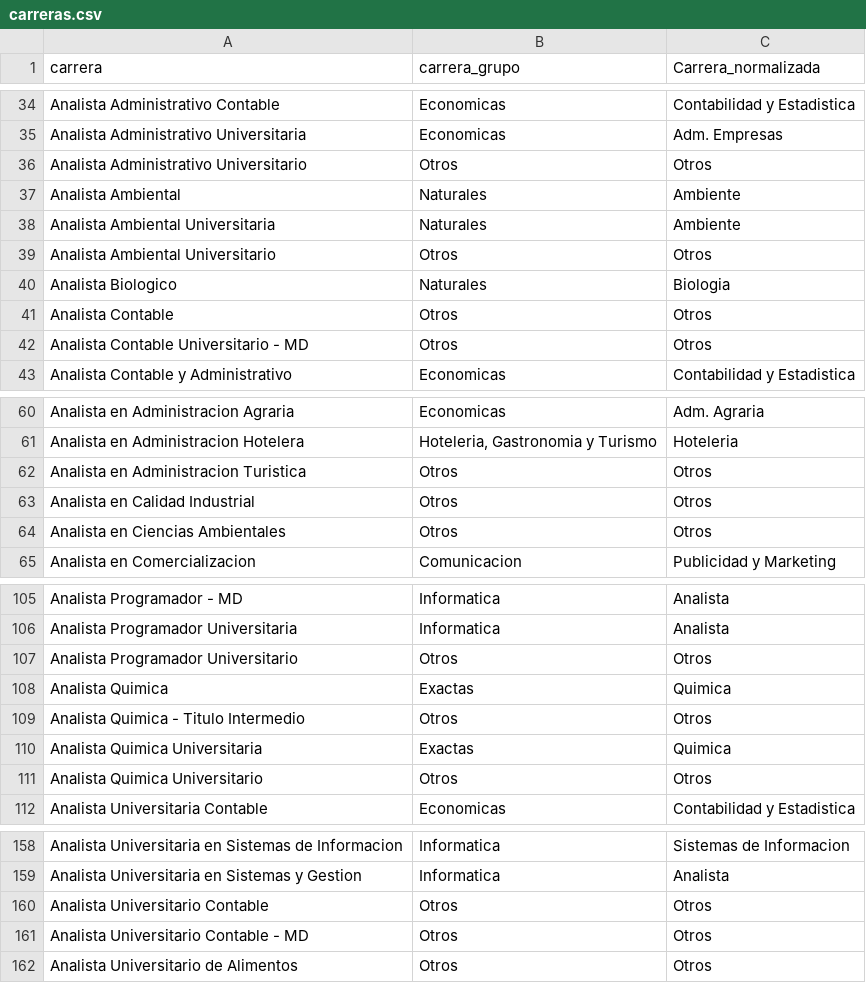
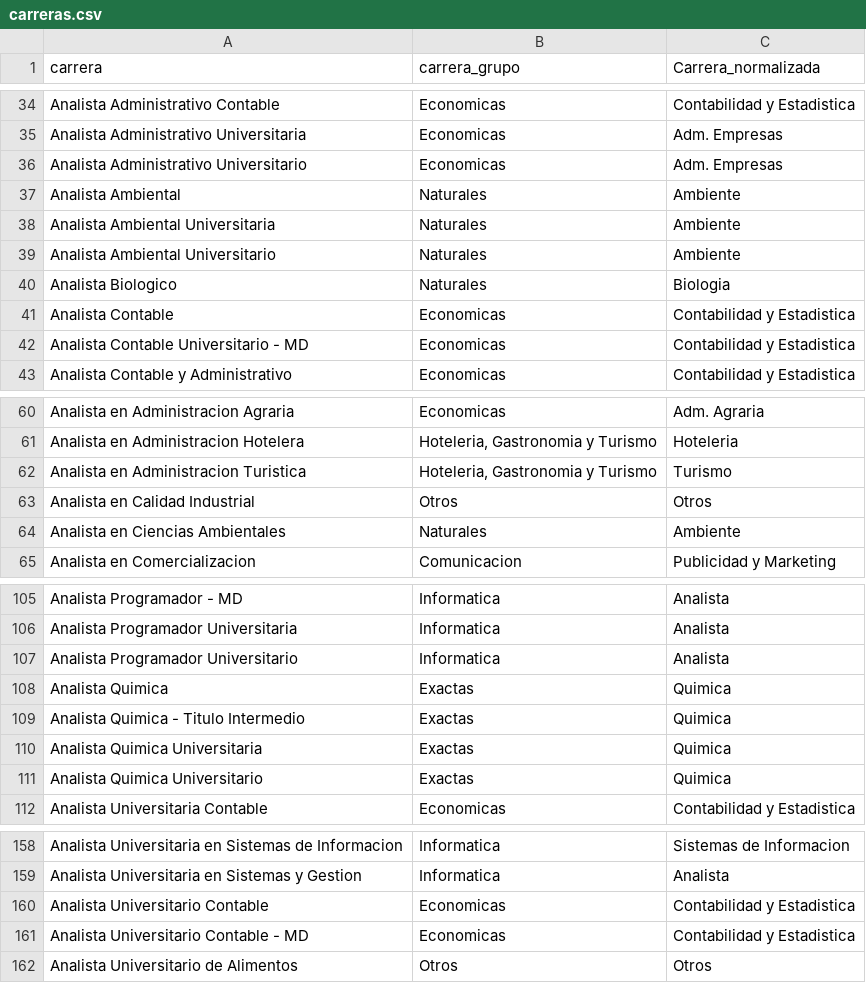
Before and after one commit to chicasentec/visualizacion_carreras, a CSV file: data/input/carreras.csv, drawn as a sheet; only a part is shown, gaps mark what is left out; the diff covers the shown part only.

Commit message:
Sacado filtro para carreras que no entregaron datos todos los años + modificado mapping carreras con algunos errores

```diff
--- a/data/input/carreras.csv
+++ b/data/input/carreras.csv
@@ -35,9 +35,9 @@ Analista Administrativo Contable,Economicas,Contabilidad y Estadistica
 Analista Administrativo Universitaria,Economicas,Adm. Empresas
-Analista Administrativo Universitario,Otros,Otros
+Analista Administrativo Universitario,Economicas,Adm. Empresas
 Analista Ambiental,Naturales,Ambiente
 Analista Ambiental Universitaria,Naturales,Ambiente
-Analista Ambiental Universitario,Otros,Otros
+Analista Ambiental Universitario,Naturales,Ambiente
 Analista Biologico,Naturales,Biologia
-Analista Contable,Otros,Otros
-Analista Contable Universitario - MD,Otros,Otros
+Analista Contable,Economicas,Contabilidad y Estadistica
+Analista Contable Universitario - MD,Economicas,Contabilidad y Estadistica
 Analista Contable y Administrativo,Economicas,Contabilidad y Estadistica
@@ -61,5 +61,5 @@ Analista en Administracion Agraria,Economicas,Adm. Agraria
 Analista en Administracion Hotelera,"Hoteleria, Gastronomia y Turismo",Hoteleria
-Analista en Administracion Turistica,Otros,Otros
+Analista en Administracion Turistica,"Hoteleria, Gastronomia y Turismo",Turismo
 Analista en Calidad Industrial,Otros,Otros
-Analista en Ciencias Ambientales,Otros,Otros
+Analista en Ciencias Ambientales,Naturales,Ambiente
 Analista en Comercializacion,Comunicacion,Publicidad y Marketing
@@ -106,7 +106,7 @@ Analista Programador - MD,Informatica,Analista
 Analista Programador Universitaria,Informatica,Analista
-Analista Programador Universitario,Otros,Otros
+Analista Programador Universitario,Informatica,Analista
 Analista Quimica,Exactas,Quimica
-Analista Quimica - Titulo Intermedio,Otros,Otros
+Analista Quimica - Titulo Intermedio,Exactas,Quimica
 Analista Quimica Universitaria,Exactas,Quimica
-Analista Quimica Universitario,Otros,Otros
+Analista Quimica Universitario,Exactas,Quimica
 Analista Universitaria Contable,Economicas,Contabilidad y Estadistica
@@ -159,4 +159,4 @@ Analista Universitaria en Sistemas de Informacion,Informatica,Sistemas de Inform
 Analista Universitaria en Sistemas y Gestion,Informatica,Analista
-Analista Universitario Contable,Otros,Otros
-Analista Universitario Contable - MD,Otros,Otros
+Analista Universitario Contable,Economicas,Contabilidad y Estadistica
+Analista Universitario Contable - MD,Economicas,Contabilidad y Estadistica
 Analista Universitario de Alimentos,Otros,Otros
```
Also changed, not shown: 4 edited cells elsewhere in this file, data/output/carreras_universidad_evolucion_genero.csv, data/output/grupos_carreras_evolucion_genero.csv, 6 other files.
